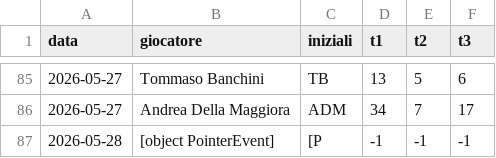
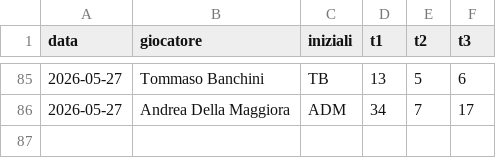
Before and after one commit to brinus/caen-shooting-league, a CSV file: risultati/s1-2026.csv, drawn as a sheet; only a part is shown, gaps mark what is left out.

```diff
--- a/risultati/s1-2026.csv
+++ b/risultati/s1-2026.csv
@@ -86,2 +86 @@ data,giocatore,iniziali,t1,t2,t3
 2026-05-27,Andrea Della Maggiora,ADM,34,7,17
-2026-05-28,[object PointerEvent],[P,-1,-1,-1
```
Also changed, not shown: 3 other files.
